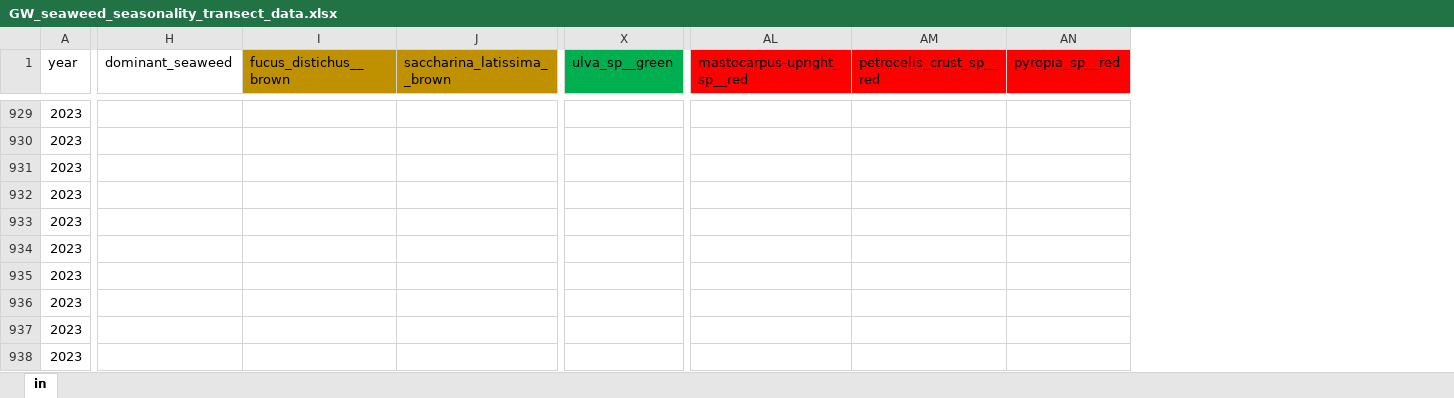
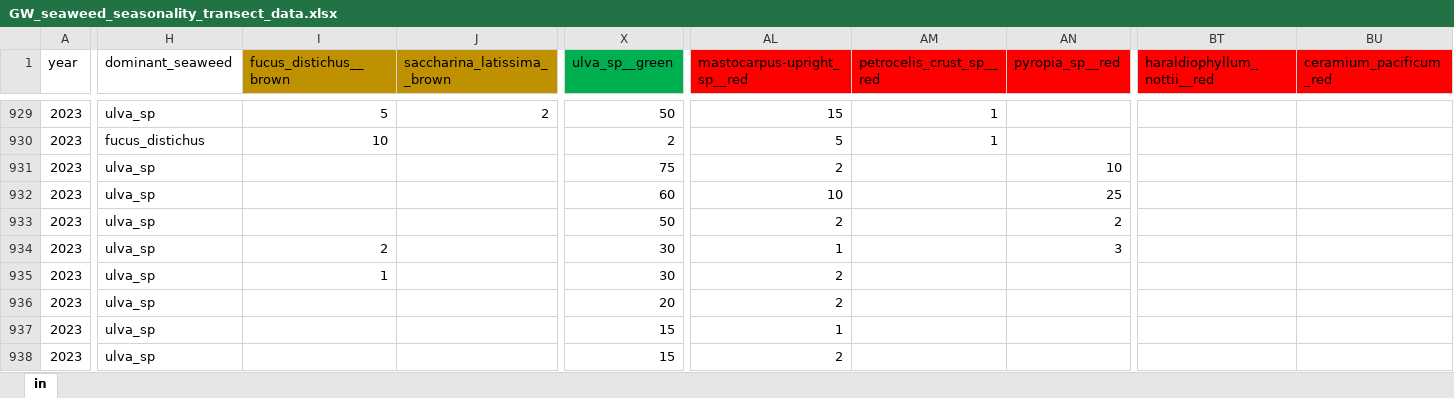
Before and after one commit to siobhanschenk/GW_seaweed_seasonality_transects, an Excel workbook: GW_seaweed_seasonality_transect_data.xlsx, sheet in, drawn as a sheet; only a part is shown, gaps mark what is left out; values as stored, in another font and other column widths than the file's, no borders; the diff covers the shown part only; the diff names each change by its address in the sheet, - before the commit and + after, or states it on an @@ line.

```diff
--- a/GW_seaweed_seasonality_transect_data.xlsx (sheet in)
+++ b/GW_seaweed_seasonality_transect_data.xlsx (sheet in)
+column BT (haraldiophyllum_nottii__red), empty
+column BU (ceramium_pacificum_red), empty
-H929 (dominant_seaweed): (empty)
+H929 (dominant_seaweed): ulva_sp
-I929 (fucus_distichus__brown): (empty)
+I929 (fucus_distichus__brown): 5
-J929 (saccharina_latissima__brown): (empty)
+J929 (saccharina_latissima__brown): 2
-X929 (ulva_sp__green): (empty)
+X929 (ulva_sp__green): 50
-AL929 (mastocarpus-upright_sp__red): (empty)
+AL929 (mastocarpus-upright_sp__red): 15
-AM929:AM930 (petrocelis_crust_sp__red): (empty)
+AM929:AM930 (petrocelis_crust_sp__red): 1
-H930 (dominant_seaweed): (empty)
+H930 (dominant_seaweed): fucus_distichus
-I930 (fucus_distichus__brown): (empty)
+I930 (fucus_distichus__brown): 10
-X930 (ulva_sp__green): (empty)
+X930 (ulva_sp__green): 2
-AL930 (mastocarpus-upright_sp__red): (empty)
+AL930 (mastocarpus-upright_sp__red): 5
-H931:H938 (dominant_seaweed): (empty)
+H931:H938 (dominant_seaweed): ulva_sp
-X931 (ulva_sp__green): (empty)
+X931 (ulva_sp__green): 75
-AL931 (mastocarpus-upright_sp__red): (empty)
+AL931 (mastocarpus-upright_sp__red): 2
-AN931 (pyropia_sp__red): (empty)
+AN931 (pyropia_sp__red): 10
-X932 (ulva_sp__green): (empty)
+X932 (ulva_sp__green): 60
-AL932 (mastocarpus-upright_sp__red): (empty)
+AL932 (mastocarpus-upright_sp__red): 10
-AN932 (pyropia_sp__red): (empty)
+AN932 (pyropia_sp__red): 25
-X933 (ulva_sp__green): (empty)
+X933 (ulva_sp__green): 50
-AL933 (mastocarpus-upright_sp__red): (empty)
+AL933 (mastocarpus-upright_sp__red): 2
-AN933 (pyropia_sp__red): (empty)
+AN933 (pyropia_sp__red): 2
-I934 (fucus_distichus__brown): (empty)
+I934 (fucus_distichus__brown): 2
-X934:X935 (ulva_sp__green): (empty)
+X934:X935 (ulva_sp__green): 30
-AL934 (mastocarpus-upright_sp__red): (empty)
+AL934 (mastocarpus-upright_sp__red): 1
-AN934 (pyropia_sp__red): (empty)
+AN934 (pyropia_sp__red): 3
-I935 (fucus_distichus__brown): (empty)
+I935 (fucus_distichus__brown): 1
-AL935:AL936 (mastocarpus-upright_sp__red): (empty)
+AL935:AL936 (mastocarpus-upright_sp__red): 2
-X936 (ulva_sp__green): (empty)
+X936 (ulva_sp__green): 20
-X937:X938 (ulva_sp__green): (empty)
+X937:X938 (ulva_sp__green): 15
-AL937 (mastocarpus-upright_sp__red): (empty)
+AL937 (mastocarpus-upright_sp__red): 1
-AL938 (mastocarpus-upright_sp__red): (empty)
+AL938 (mastocarpus-upright_sp__red): 2
```
Also changed, not shown: 206 edited cells elsewhere in this sheet, 6 other files.
